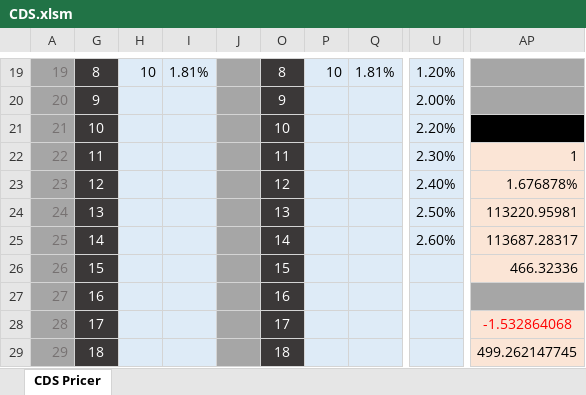
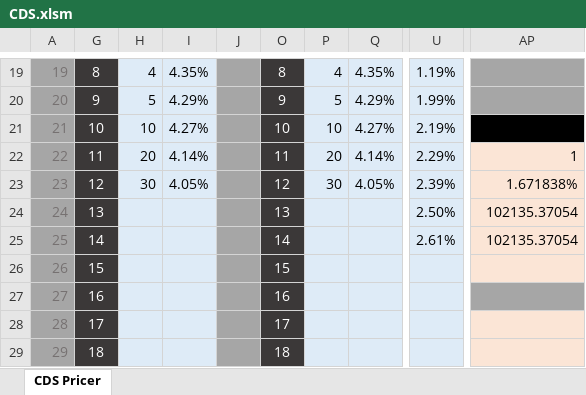
Before and after one commit to ciiadaesun/QuantCpp, an Excel workbook: CreditDerivatives/CDS.xlsm, sheet CDS Pricer, drawn as a sheet; only a part is shown, gaps mark what is left out; values as stored, in another font and other column widths than the file's, no borders; charts and pictures not drawn; the diff covers the shown part only; the diff names each change by its address in the sheet, - before the commit and + after, or states it on an @@ line.

```diff
--- a/CreditDerivatives/CDS.xlsm (sheet CDS Pricer)
+++ b/CreditDerivatives/CDS.xlsm (sheet CDS Pricer)
-H19: 10
+H19: 4
-I19: 1.81%
+I19: 4.35%
-P19: 10
+P19: 4
-Q19: 1.81%
+Q19: 4.35%
-U19: 1.20%
+U19: 1.19%
-H20: (empty)
+H20: 5
-I20: (empty)
+I20: 4.29%
-P20: (empty)
+P20: 5
-Q20: (empty)
+Q20: 4.29%
-U20: 2.00%
+U20: 1.99%
-H21: (empty)
+H21: 10
-I21: (empty)
+I21: 4.27%
-P21: (empty)
+P21: 10
-Q21: (empty)
+Q21: 4.27%
-U21: 2.20%
+U21: 2.19%
-H22: (empty)
+H22: 20
-I22: (empty)
+I22: 4.14%
-P22: (empty)
+P22: 20
-Q22: (empty)
+Q22: 4.14%
-U22: 2.30%
+U22: 2.29%
-H23: (empty)
+H23: 30
-I23: (empty)
+I23: 4.05%
-P23: (empty)
+P23: 30
-Q23: (empty)
+Q23: 4.05%
-U23: 2.40%
+U23: 2.39%
-AP23: 1.676878%
+AP23: 1.671838%
-AP24: 113220.95981
+AP24: 102135.37054
-U25: 2.60%
+U25: 2.61%
-AP25: 113687.28317
+AP25: 102135.37054
-AP26: 466.32336
+AP26: (empty)
-AP28: -1.532864068
+AP28: (empty)
-AP29: 499.262147745
+AP29: (empty)
```
Also changed, not shown: 60 edited cells elsewhere in this sheet, CreditDerivatives/HazardRateCalibration.xlsm, CreditDerivatives/RiskyBondPricer.xlsm, 33 other files.
